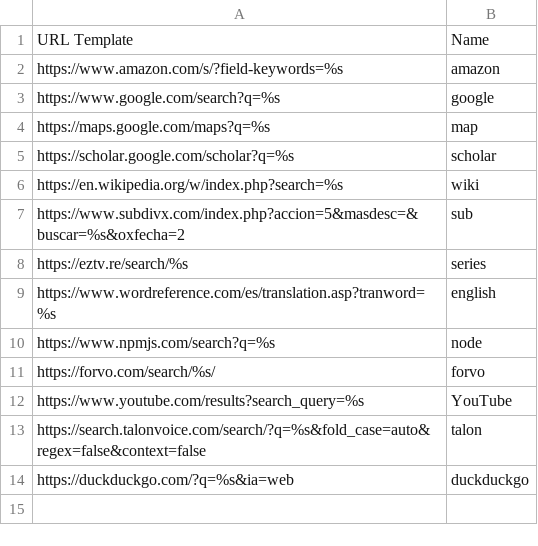
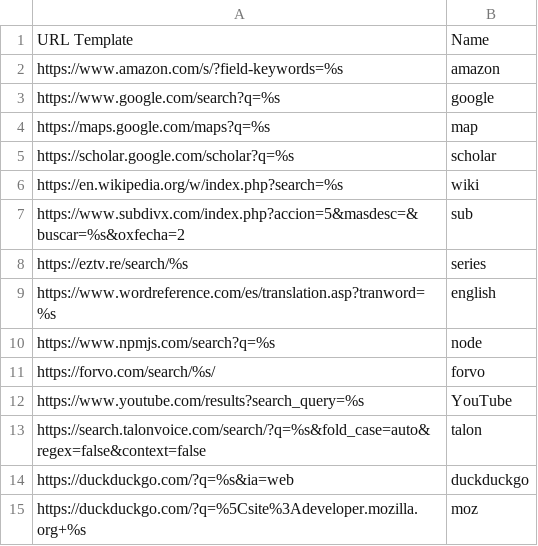
Before and after one commit to david-tejada/knausj_talon, a CSV file: settings/search_engines.csv, drawn as a sheet.

```diff
--- a/settings/search_engines.csv
+++ b/settings/search_engines.csv
@@ -14 +14,2 @@ https://search.talonvoice.com/search/?q=%s&fold_case=auto&regex=false&context=fa
 https://duckduckgo.com/?q=%s&ia=web,duckduckgo
+https://duckduckgo.com/?q=%5Csite%3Adeveloper.mozilla.org+%s, moz
```
Also changed, not shown: settings/additional_words.csv, settings/alphabet.csv, 2 other files.
